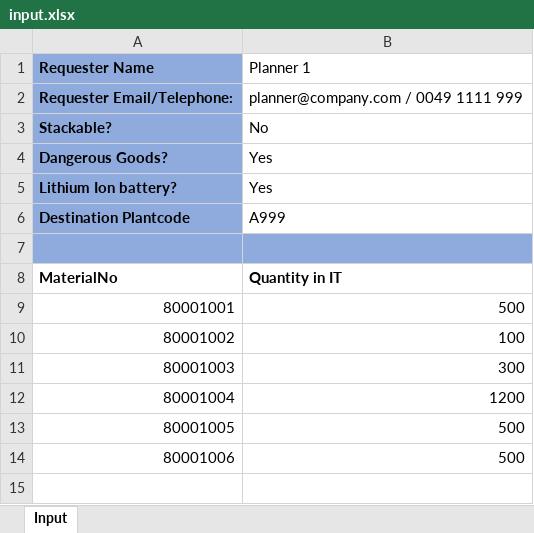
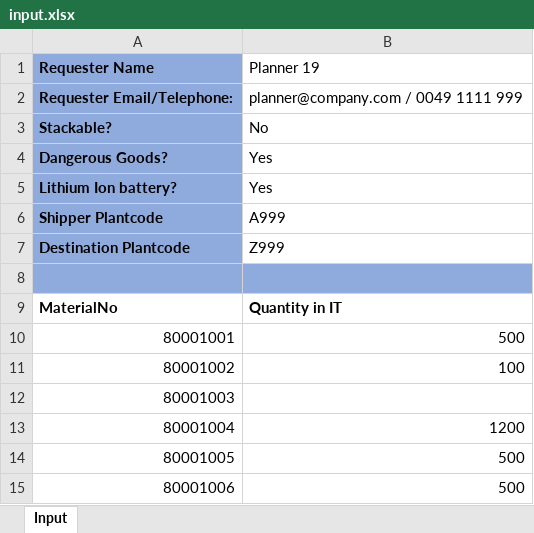
Before and after one commit to dominiksimgen/quotation_tool, an Excel workbook: input.xlsx, sheet Input, drawn as a sheet; values as stored, in another font and other column widths than the file's, no borders; addresses are those after the commit; the diff names each change by its address in the sheet, - before the commit and + after, or states it on an @@ line.

Commit message:
input class added

```diff
--- a/input.xlsx (sheet Input)
+++ b/input.xlsx (sheet Input)
-B1: Planner 1
+B1: Planner 19
@@ column A (Requester Name) renumbered in row 6 @@
+row 7: Destination Plantcode | Z999
-B12 (Planner 19): 300
+B12 (Planner 19): (empty)
```
Also changed, not shown: 5 other files.
